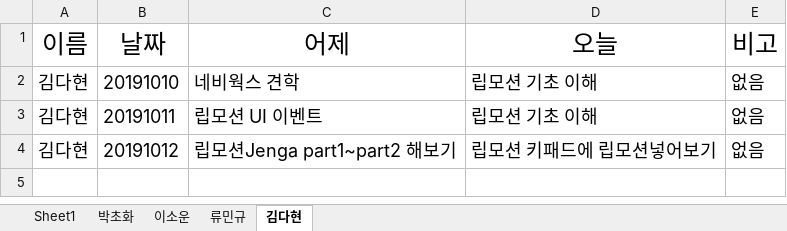
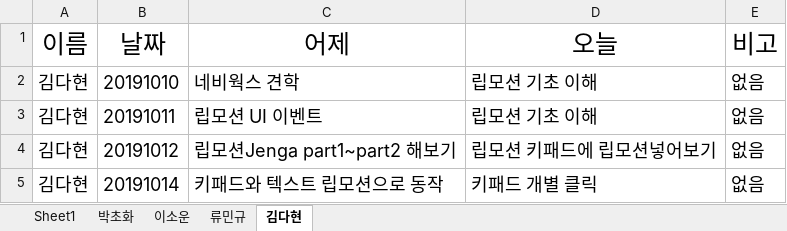
Before and after one commit to dahyun91/Test, an Excel workbook: 스크럼/스크럼.xlsx, sheet 김다현, drawn as a sheet; values as stored, in another font and other column widths than the file's, no borders; the diff names each change by its address in the sheet, - before the commit and + after, or states it on an @@ line.

Commit message:
Update 스크럼.xlsx

```diff
--- a/스크럼/스크럼.xlsx (sheet 김다현)
+++ b/스크럼/스크럼.xlsx (sheet 김다현)
+row 5: 김다현 | 20191014 | 키패드와 텍스트 립모션으로 동작 | 키패드 개별 클릭 | 없음
```
